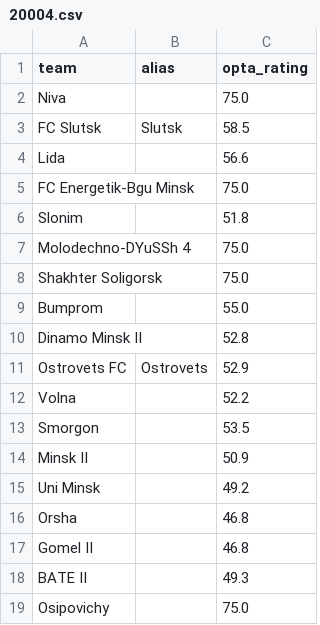
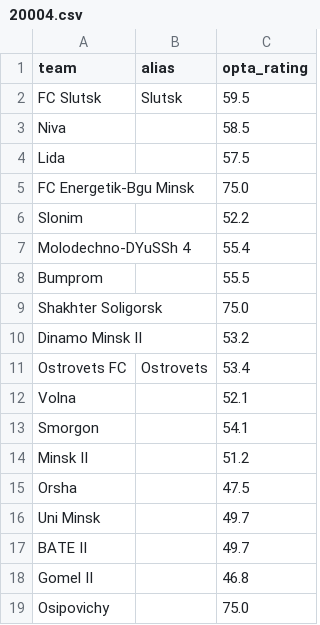
Before and after one commit to SmudgeYorkshire/footrankings, a CSV file: ratings/20004.csv, drawn as a sheet.

```diff
--- a/ratings/20004.csv
+++ b/ratings/20004.csv
@@ -1,19 +1,19 @@
 team,alias,opta_rating
-Niva,,75.0
-FC Slutsk,Slutsk,58.5
-Lida,,56.6
+FC Slutsk,Slutsk,59.5
+Niva,,58.5
+Lida,,57.5
 FC Energetik-Bgu Minsk,,75.0
-Slonim,,51.8
-Molodechno-DYuSSh 4,,75.0
+Slonim,,52.2
+Molodechno-DYuSSh 4,,55.4
+Bumprom,,55.5
 Shakhter Soligorsk,,75.0
-Bumprom,,55.0
-Dinamo Minsk II,,52.8
-Ostrovets FC,Ostrovets,52.9
-Volna,,52.2
-Smorgon,,53.5
-Minsk II,,50.9
-Uni Minsk,,49.2
-Orsha,,46.8
+Dinamo Minsk II,,53.2
+Ostrovets FC,Ostrovets,53.4
+Volna,,52.1
+Smorgon,,54.1
+Minsk II,,51.2
+Orsha,,47.5
+Uni Minsk,,49.7
+BATE II,,49.7
 Gomel II,,46.8
-BATE II,,49.3
 Osipovichy,,75.0
```
Also changed, not shown: ratings/20000.csv, ratings/20001.csv, 40 other files.
